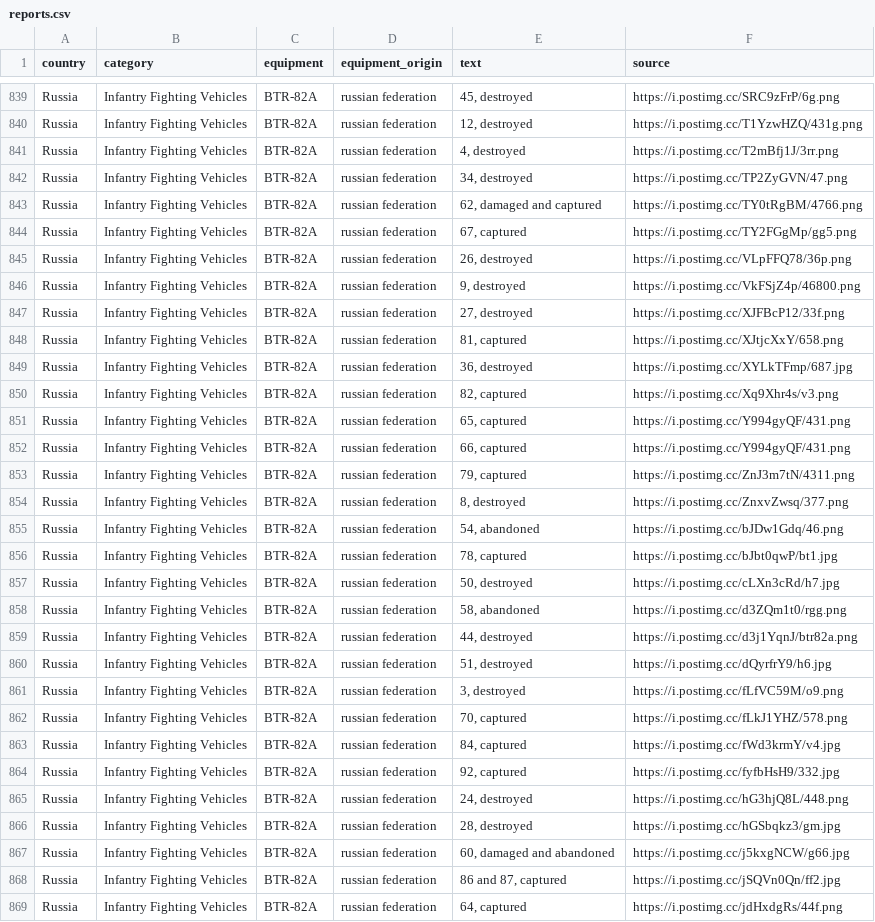
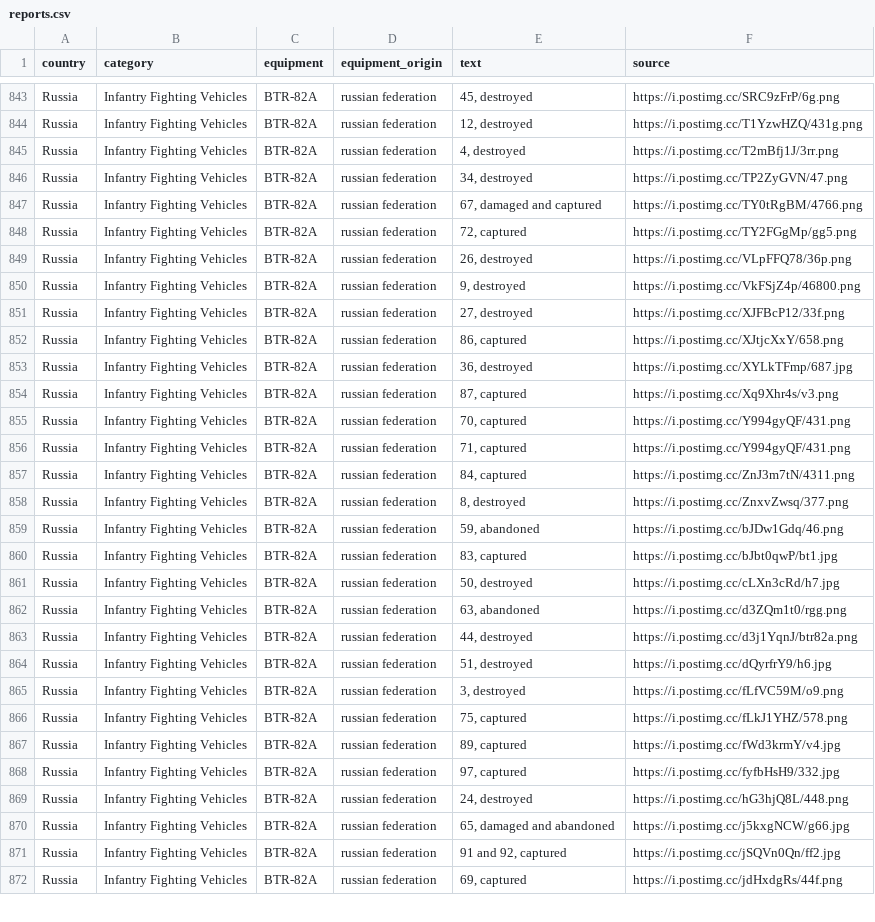
Before and after one commit to mauforonda/ukraine, a CSV file: reports.csv, drawn as a sheet; only a part is shown, gaps mark what is left out; the diff covers the shown part only.

```diff
--- a/reports.csv
+++ b/reports.csv
@@ -842,4 +846,4 @@ Russia,Infantry Fighting Vehicles ,BTR-82A,russian federation,"4, destroyed",htt
 Russia,Infantry Fighting Vehicles ,BTR-82A,russian federation,"34, destroyed",https://i.postimg.cc/TP2ZyGVN/47.png
-Russia,Infantry Fighting Vehicles ,BTR-82A,russian federation,"62, damaged and captured",https://i.postimg.cc/TY0tRgBM/4766.png
-Russia,Infantry Fighting Vehicles ,BTR-82A,russian federation,"67, captured",https://i.postimg.cc/TY2FGgMp/gg5.png
+Russia,Infantry Fighting Vehicles ,BTR-82A,russian federation,"67, damaged and captured",https://i.postimg.cc/TY0tRgBM/4766.png
+Russia,Infantry Fighting Vehicles ,BTR-82A,russian federation,"72, captured",https://i.postimg.cc/TY2FGgMp/gg5.png
 Russia,Infantry Fighting Vehicles ,BTR-82A,russian federation,"26, destroyed",https://i.postimg.cc/VLpFFQ78/36p.png
@@ -847,13 +851,13 @@ Russia,Infantry Fighting Vehicles ,BTR-82A,russian federation,"9, destroyed",htt
 Russia,Infantry Fighting Vehicles ,BTR-82A,russian federation,"27, destroyed",https://i.postimg.cc/XJFBcP12/33f.png
-Russia,Infantry Fighting Vehicles ,BTR-82A,russian federation,"81, captured",https://i.postimg.cc/XJtjcXxY/658.png
+Russia,Infantry Fighting Vehicles ,BTR-82A,russian federation,"86, captured",https://i.postimg.cc/XJtjcXxY/658.png
 Russia,Infantry Fighting Vehicles ,BTR-82A,russian federation,"36, destroyed",https://i.postimg.cc/XYLkTFmp/687.jpg
-Russia,Infantry Fighting Vehicles ,BTR-82A,russian federation,"82, captured",https://i.postimg.cc/Xq9Xhr4s/v3.png
-Russia,Infantry Fighting Vehicles ,BTR-82A,russian federation,"65, captured",https://i.postimg.cc/Y994gyQF/431.png
-Russia,Infantry Fighting Vehicles ,BTR-82A,russian federation,"66, captured",https://i.postimg.cc/Y994gyQF/431.png
-Russia,Infantry Fighting Vehicles ,BTR-82A,russian federation,"79, captured",https://i.postimg.cc/ZnJ3m7tN/4311.png
+Russia,Infantry Fighting Vehicles ,BTR-82A,russian federation,"87, captured",https://i.postimg.cc/Xq9Xhr4s/v3.png
+Russia,Infantry Fighting Vehicles ,BTR-82A,russian federation,"70, captured",https://i.postimg.cc/Y994gyQF/431.png
+Russia,Infantry Fighting Vehicles ,BTR-82A,russian federation,"71, captured",https://i.postimg.cc/Y994gyQF/431.png
+Russia,Infantry Fighting Vehicles ,BTR-82A,russian federation,"84, captured",https://i.postimg.cc/ZnJ3m7tN/4311.png
 Russia,Infantry Fighting Vehicles ,BTR-82A,russian federation,"8, destroyed",https://i.postimg.cc/ZnxvZwsq/377.png
-Russia,Infantry Fighting Vehicles ,BTR-82A,russian federation,"54, abandoned",https://i.postimg.cc/bJDw1Gdq/46.png
-Russia,Infantry Fighting Vehicles ,BTR-82A,russian federation,"78, captured",https://i.postimg.cc/bJbt0qwP/bt1.jpg
+Russia,Infantry Fighting Vehicles ,BTR-82A,russian federation,"59, abandoned",https://i.postimg.cc/bJDw1Gdq/46.png
+Russia,Infantry Fighting Vehicles ,BTR-82A,russian federation,"83, captured",https://i.postimg.cc/bJbt0qwP/bt1.jpg
 Russia,Infantry Fighting Vehicles ,BTR-82A,russian federation,"50, destroyed",https://i.postimg.cc/cLXn3cRd/h7.jpg
-Russia,Infantry Fighting Vehicles ,BTR-82A,russian federation,"58, abandoned",https://i.postimg.cc/d3ZQm1t0/rgg.png
+Russia,Infantry Fighting Vehicles ,BTR-82A,russian federation,"63, abandoned",https://i.postimg.cc/d3ZQm1t0/rgg.png
 Russia,Infantry Fighting Vehicles ,BTR-82A,russian federation,"44, destroyed",https://i.postimg.cc/d3j1YqnJ/btr82a.png
@@ -861,9 +865,8 @@ Russia,Infantry Fighting Vehicles ,BTR-82A,russian federation,"51, destroyed",ht
 Russia,Infantry Fighting Vehicles ,BTR-82A,russian federation,"3, destroyed",https://i.postimg.cc/fLfVC59M/o9.png
-Russia,Infantry Fighting Vehicles ,BTR-82A,russian federation,"70, captured",https://i.postimg.cc/fLkJ1YHZ/578.png
-Russia,Infantry Fighting Vehicles ,BTR-82A,russian federation,"84, captured",https://i.postimg.cc/fWd3krmY/v4.jpg
-Russia,Infantry Fighting Vehicles ,BTR-82A,russian federation,"92, captured",https://i.postimg.cc/fyfbHsH9/332.jpg
+Russia,Infantry Fighting Vehicles ,BTR-82A,russian federation,"75, captured",https://i.postimg.cc/fLkJ1YHZ/578.png
+Russia,Infantry Fighting Vehicles ,BTR-82A,russian federation,"89, captured",https://i.postimg.cc/fWd3krmY/v4.jpg
+Russia,Infantry Fighting Vehicles ,BTR-82A,russian federation,"97, captured",https://i.postimg.cc/fyfbHsH9/332.jpg
 Russia,Infantry Fighting Vehicles ,BTR-82A,russian federation,"24, destroyed",https://i.postimg.cc/hG3hjQ8L/448.png
-Russia,Infantry Fighting Vehicles ,BTR-82A,russian federation,"28, destroyed",https://i.postimg.cc/hGSbqkz3/gm.jpg
-Russia,Infantry Fighting Vehicles ,BTR-82A,russian federation,"60, damaged and abandoned",https://i.postimg.cc/j5kxgNCW/g66.jpg
-Russia,Infantry Fighting Vehicles ,BTR-82A,russian federation,"86 and 87, captured",https://i.postimg.cc/jSQVn0Qn/ff2.jpg
-Russia,Infantry Fighting Vehicles ,BTR-82A,russian federation,"64, captured",https://i.postimg.cc/jdHxdgRs/44f.png
+Russia,Infantry Fighting Vehicles ,BTR-82A,russian federation,"65, damaged and abandoned",https://i.postimg.cc/j5kxgNCW/g66.jpg
+Russia,Infantry Fighting Vehicles ,BTR-82A,russian federation,"91 and 92, captured",https://i.postimg.cc/jSQVn0Qn/ff2.jpg
+Russia,Infantry Fighting Vehicles ,BTR-82A,russian federation,"69, captured",https://i.postimg.cc/jdHxdgRs/44f.png
```
Also changed, not shown: 17 added rows, 7 removed rows and 34 edited cells elsewhere in this file, log.csv, summary.csv.
